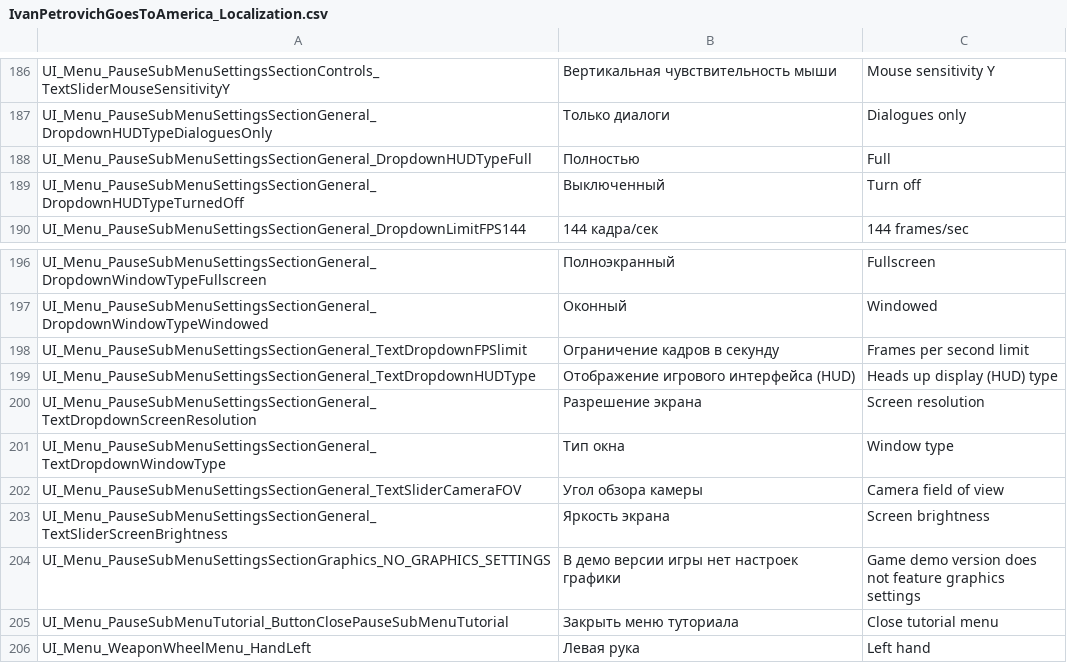
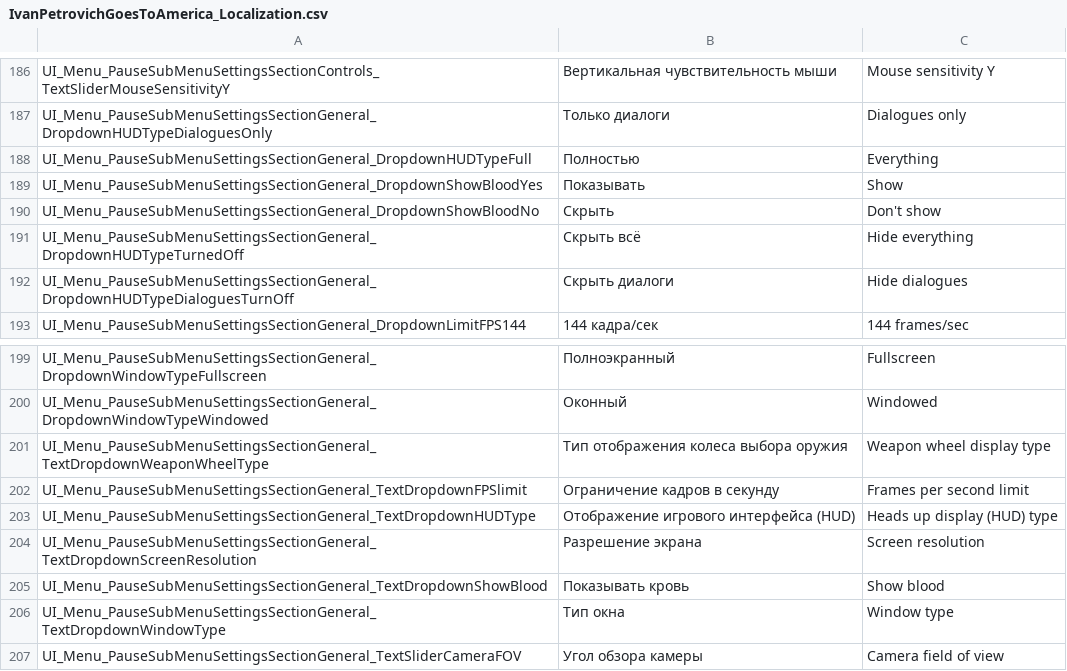
Before and after one commit to PanichMark/IvanPetrovichGoesToAmerica_Unity, a CSV file: Assets/Resources/IvanPetrovichGoesToAmerica_Localization.csv, drawn as a sheet; only a part is shown, gaps mark what is left out; the shorter side is filled out with more unchanged rows.

Commit message:
Added blood Show/Hide option

```diff
--- a/Assets/Resources/IvanPetrovichGoesToAmerica_Localization.csv
+++ b/Assets/Resources/IvanPetrovichGoesToAmerica_Localization.csv
@@ -187,4 +187,7 @@ UI_Menu_PauseSubMenuSettingsSectionControls_TextSliderMouseSensitivityY,Верт
 UI_Menu_PauseSubMenuSettingsSectionGeneral_DropdownHUDTypeDialoguesOnly,Только диалоги,Dialogues only
-UI_Menu_PauseSubMenuSettingsSectionGeneral_DropdownHUDTypeFull,Полностью,Full
-UI_Menu_PauseSubMenuSettingsSectionGeneral_DropdownHUDTypeTurnedOff,Выключенный,Turn off
+UI_Menu_PauseSubMenuSettingsSectionGeneral_DropdownHUDTypeFull,Полностью,Everything
+UI_Menu_PauseSubMenuSettingsSectionGeneral_DropdownShowBloodYes,Показывать,Show
+UI_Menu_PauseSubMenuSettingsSectionGeneral_DropdownShowBloodNo,Скрыть,Don't show
+UI_Menu_PauseSubMenuSettingsSectionGeneral_DropdownHUDTypeTurnedOff,Скрыть всё,Hide everything
+UI_Menu_PauseSubMenuSettingsSectionGeneral_DropdownHUDTypeDialoguesTurnOff,Скрыть диалоги,Hide dialogues
 UI_Menu_PauseSubMenuSettingsSectionGeneral_DropdownLimitFPS144,144 кадра/сек,144 frames/sec
@@ -197,2 +200,3 @@ UI_Menu_PauseSubMenuSettingsSectionGeneral_DropdownWindowTypeFullscreen,Полн
 UI_Menu_PauseSubMenuSettingsSectionGeneral_DropdownWindowTypeWindowed,Оконный,Windowed
+UI_Menu_PauseSubMenuSettingsSectionGeneral_TextDropdownWeaponWheelType,Тип отображения колеса выбора оружия,Weapon wheel display type
 UI_Menu_PauseSubMenuSettingsSectionGeneral_TextDropdownFPSlimit,Ограничение кадров в секунду,Frames per second limit
@@ -200,2 +204,3 @@ UI_Menu_PauseSubMenuSettingsSectionGeneral_TextDropdownHUDType,Отображе
 UI_Menu_PauseSubMenuSettingsSectionGeneral_TextDropdownScreenResolution,Разрешение экрана,Screen resolution
+UI_Menu_PauseSubMenuSettingsSectionGeneral_TextDropdownShowBlood,Показывать кровь,Show blood
 UI_Menu_PauseSubMenuSettingsSectionGeneral_TextDropdownWindowType,Тип окна,Window type
```
Also changed, not shown: 5 other files.
